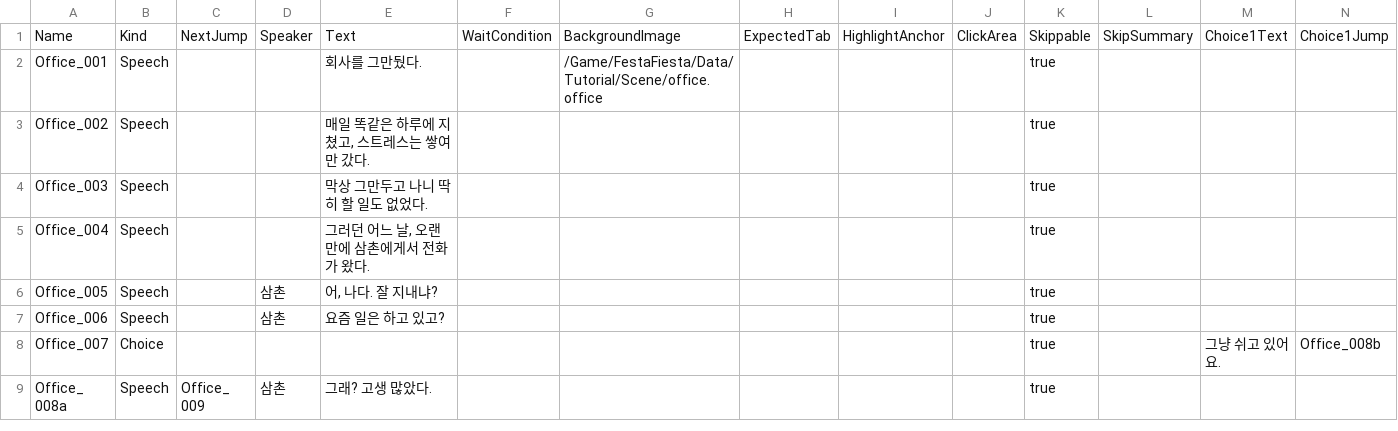
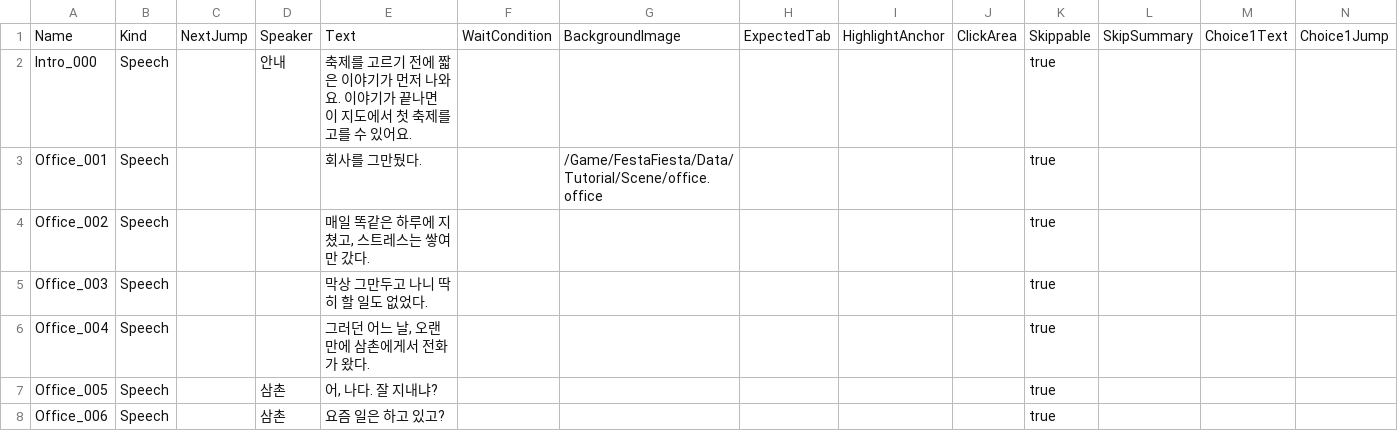
Before and after one commit to Mygarden797/FestaFiesta, a CSV file: Content/FestaFiesta/Data/Tutorial/DT_Dialogue_Lobby.csv, drawn as a sheet; only a part is shown; the shorter side is filled out with more unchanged rows; rows hold the shown columns only; the diff names each change by its address in the sheet, - before the commit and + after, or states it on an @@ line.

Commit message:
<장원재>[FIX] 튜토리얼 피드백 — 지도에서 이야기가 갑자기 시작되던 것 안내, '+ 배정' 위치 안내
- 국가 지도가 뜨자마자 로비 이야기가 시작돼 당황스럽던 것: 맨 앞에 '이야기가 끝나면 이 지도에서 축제를 고른다'는 안내 줄
- '+ 배정'을 못 찾던 것: 튜토리얼 · 사건 대사 · 비서 말풍선에 "'스태프' 탭에서 '+ 배정'"
- 노란 박스가 '스태프' 탭에 먼저 씌워지고, 탭을 열면 '+ 배정'으로 옮겨 감(강조 대상 'A|B' — 앞에서부터 보이는 것)

```diff
--- a/Content/FestaFiesta/Data/Tutorial/DT_Dialogue_Lobby.csv
+++ b/Content/FestaFiesta/Data/Tutorial/DT_Dialogue_Lobby.csv
+row 2: Intro_000 | Speech |  | 안내 | 축제를 고르기 전에 짧은 이야기가 먼저 나와요. 이야기가 끝나면 이 지도에서 첫 축제를 고를 수 있어요. |  |  |  |  |  | true
```
Also changed, not shown: Content/FestaFiesta/Data/Tutorial/DT_Dialogue_Tutorial.csv, 4 other files.
